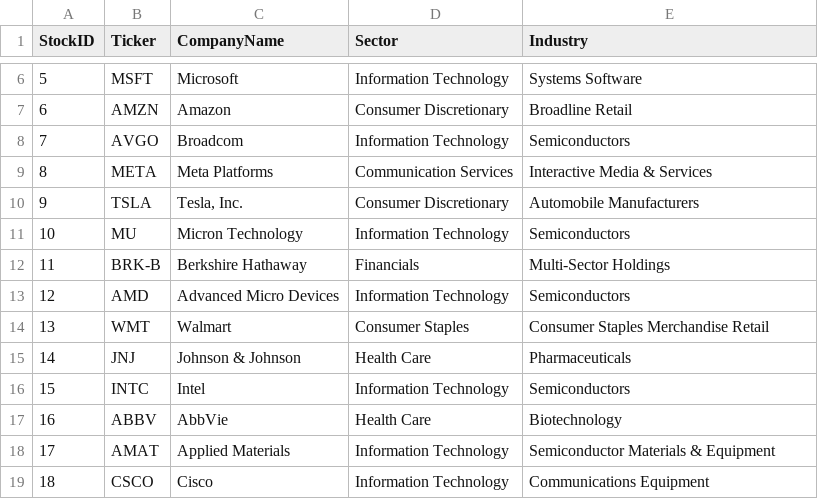
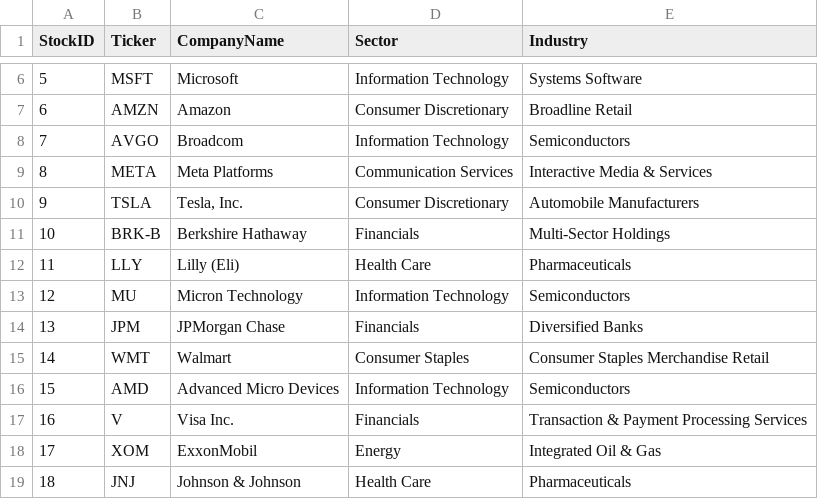
Before and after one commit to NK-Mikey/Stock-Market-Dashboard, a CSV file: data/dim_stock.csv, drawn as a sheet; only a part is shown, gaps mark what is left out; the diff covers the shown part only.

```diff
--- a/data/dim_stock.csv
+++ b/data/dim_stock.csv
@@ -10,10 +10,10 @@ StockID,Ticker,CompanyName,Sector,Industry
 9,TSLA,"Tesla, Inc.",Consumer Discretionary,Automobile Manufacturers
-10,MU,Micron Technology,Information Technology,Semiconductors
-11,BRK-B,Berkshire Hathaway,Financials,Multi-Sector Holdings
-12,AMD,Advanced Micro Devices,Information Technology,Semiconductors
-13,WMT,Walmart,Consumer Staples,Consumer Staples Merchandise Retail
-14,JNJ,Johnson & Johnson,Health Care,Pharmaceuticals
-15,INTC,Intel,Information Technology,Semiconductors
-16,ABBV,AbbVie,Health Care,Biotechnology
-17,AMAT,Applied Materials,Information Technology,Semiconductor Materials & Equipment
-18,CSCO,Cisco,Information Technology,Communications Equipment
+10,BRK-B,Berkshire Hathaway,Financials,Multi-Sector Holdings
+11,LLY,Lilly (Eli),Health Care,Pharmaceuticals
+12,MU,Micron Technology,Information Technology,Semiconductors
+13,JPM,JPMorgan Chase,Financials,Diversified Banks
+14,WMT,Walmart,Consumer Staples,Consumer Staples Merchandise Retail
+15,AMD,Advanced Micro Devices,Information Technology,Semiconductors
+16,V,Visa Inc.,Financials,Transaction & Payment Processing Services
+17,XOM,ExxonMobil,Energy,Integrated Oil & Gas
+18,JNJ,Johnson & Johnson,Health Care,Pharmaceuticals
```
Also changed, not shown: 31 edited cells elsewhere in this file, data/fundamentals.csv, 1 other file.
